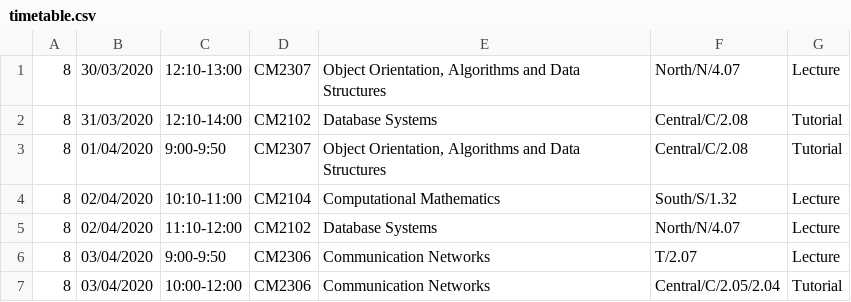
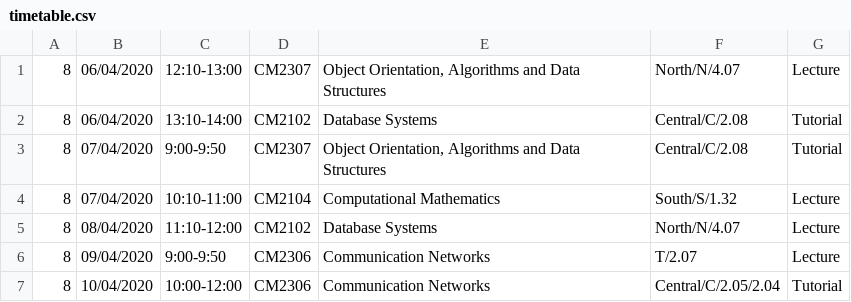
Before and after one commit to Group18-chatbot/GroupProject_Chatbot, a CSV file: claudeFlask/timetable.csv, drawn as a sheet.

Commit message:
change

```diff
--- a/claudeFlask/timetable.csv
+++ b/claudeFlask/timetable.csv
@@ -1,7 +1,7 @@
-8,30/03/2020,12:10-13:00,CM2307,"Object Orientation, Algorithms and Data Structures",North/N/4.07,Lecture
-8,31/03/2020,12:10-14:00,CM2102,Database Systems,Central/C/2.08,Tutorial
-8,01/04/2020,9:00-9:50,CM2307,"Object Orientation, Algorithms and Data Structures",Central/C/2.08,Tutorial
-8,02/04/2020,10:10-11:00,CM2104,Computational Mathematics,South/S/1.32,Lecture
-8,02/04/2020,11:10-12:00,CM2102,Database Systems, North/N/4.07 ,Lecture
-8,03/04/2020,9:00-9:50,CM2306,Communication Networks,T/2.07,Lecture
-8,03/04/2020,10:00-12:00 ,CM2306,Communication Networks,Central/C/2.05/2.04,Tutorial
+8,06/04/2020,12:10-13:00,CM2307,"Object Orientation, Algorithms and Data Structures",North/N/4.07,Lecture
+8,06/04/2020,13:10-14:00,CM2102,Database Systems,Central/C/2.08,Tutorial
+8,07/04/2020,9:00-9:50,CM2307,"Object Orientation, Algorithms and Data Structures",Central/C/2.08,Tutorial
+8,07/04/2020,10:10-11:00,CM2104,Computational Mathematics,South/S/1.32,Lecture
+8,08/04/2020,11:10-12:00,CM2102,Database Systems, North/N/4.07 ,Lecture
+8,09/04/2020,9:00-9:50,CM2306,Communication Networks,T/2.07,Lecture
+8,10/04/2020,10:00-12:00 ,CM2306,Communication Networks,Central/C/2.05/2.04,Tutorial
```
